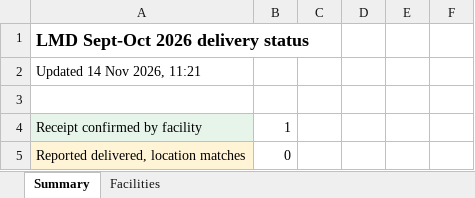
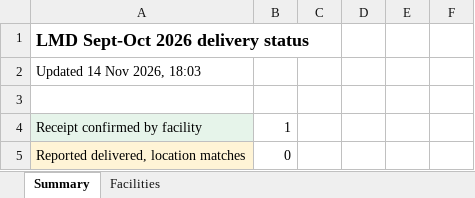
Before and after one commit to saintamadeus/delivery-gps-check, an Excel workbook: data/status.xlsx, sheet Summary, drawn as a sheet; only a part is shown; values as stored, in another font and other column widths than the file's, no borders; the diff names each change by its address in the sheet, - before the commit and + after, or states it on an @@ line.

```diff
--- a/data/status.xlsx (sheet Summary)
+++ b/data/status.xlsx (sheet Summary)
-A2: Updated 14 Nov 2026, 11:21
+A2: Updated 14 Nov 2026, 18:03
```
Also changed, not shown: 1 other file.
